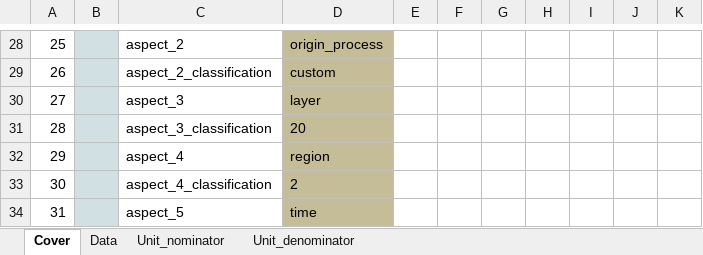
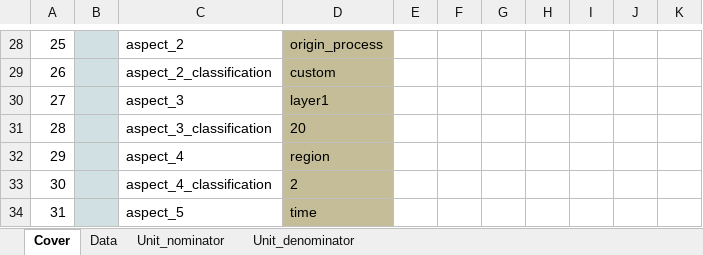
Before and after one commit to atasayn/IEF_Home, an Excel workbook: IEF_Home/UploadedFiles/1_F_Inputoutput_TABLE_Sample_Test.xlsx, sheet Cover, drawn as a sheet; only a part is shown, gaps mark what is left out; values as stored, in another font and other column widths than the file's, no borders; the diff names each change by its address in the sheet, - before the commit and + after, or states it on an @@ line.

Commit message:
Data Validator with the all tables were added. The function to check whether it is Table and List is missing.

```diff
--- a/IEF_Home/UploadedFiles/1_F_Inputoutput_TABLE_Sample_Test.xlsx (sheet Cover)
+++ b/IEF_Home/UploadedFiles/1_F_Inputoutput_TABLE_Sample_Test.xlsx (sheet Cover)
-D30: layer
+D30: layer1
```
Also changed, not shown: 5 other files.
